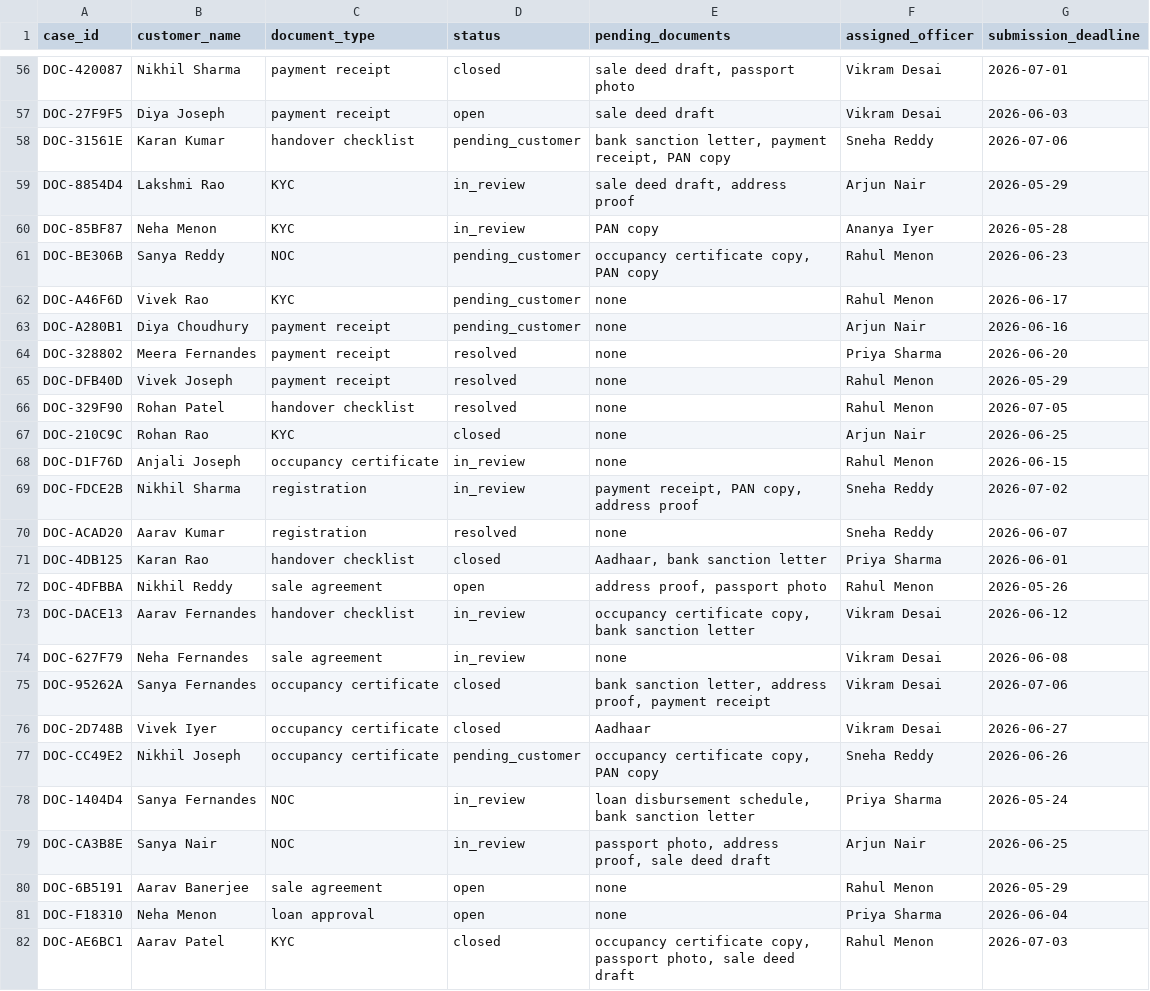
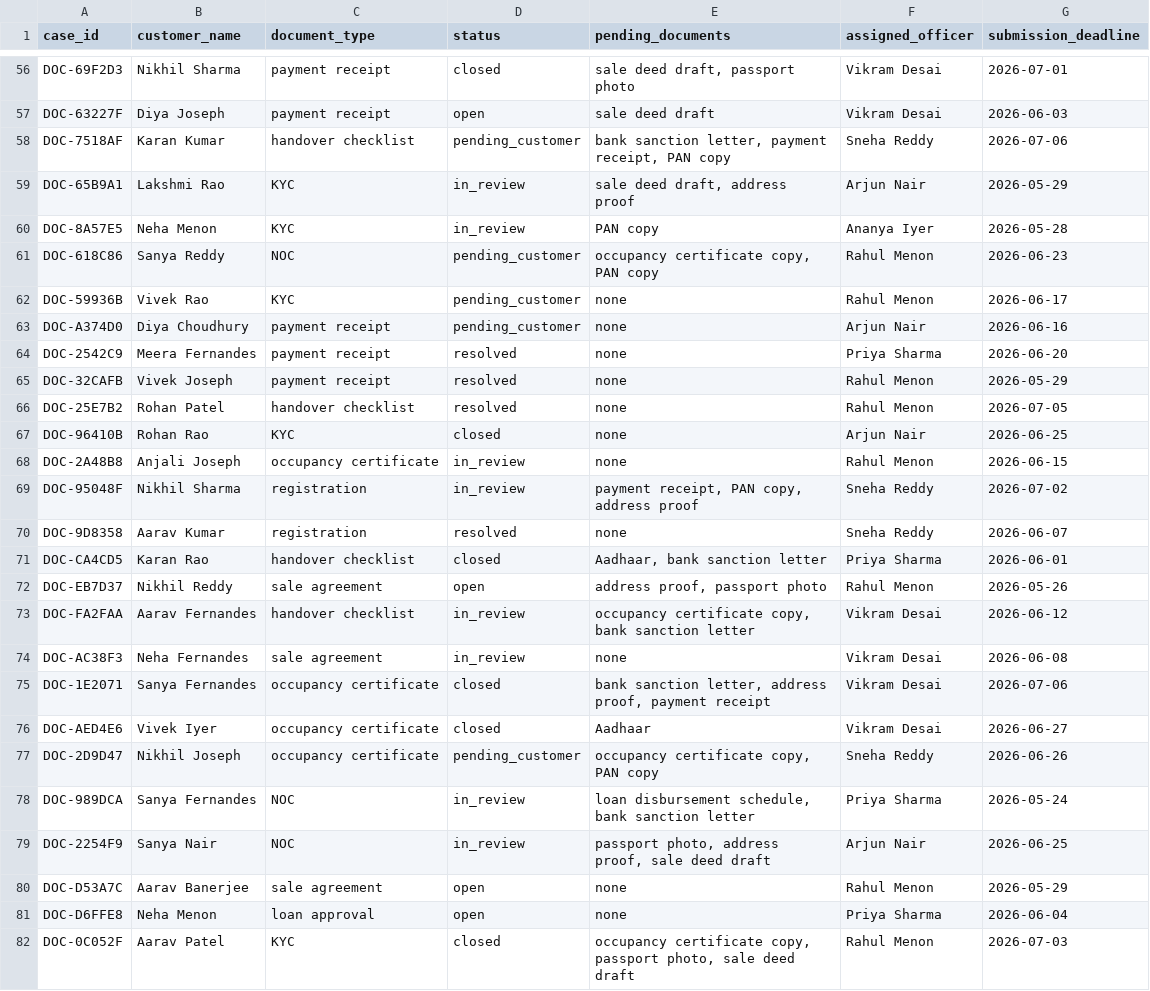
Before and after one commit to samarth0506/buildwise-agentic-ai-platform, a CSV file: data/documentation_cases.csv, drawn as a sheet; only a part is shown, gaps mark what is left out; the diff covers the shown part only; the diff names each change by its address in the sheet, - before the commit and + after, or states it on an @@ line.

```diff
--- a/data/documentation_cases.csv
+++ b/data/documentation_cases.csv
-A56 (case_id): DOC-420087
+A56 (case_id): DOC-69F2D3
-A57 (case_id): DOC-27F9F5
+A57 (case_id): DOC-63227F
-A58 (case_id): DOC-31561E
+A58 (case_id): DOC-7518AF
-A59 (case_id): DOC-8854D4
+A59 (case_id): DOC-65B9A1
-A60 (case_id): DOC-85BF87
+A60 (case_id): DOC-8A57E5
-A61 (case_id): DOC-BE306B
+A61 (case_id): DOC-618C86
-A62 (case_id): DOC-A46F6D
+A62 (case_id): DOC-59936B
-A63 (case_id): DOC-A280B1
+A63 (case_id): DOC-A374D0
-A64 (case_id): DOC-328802
+A64 (case_id): DOC-2542C9
-A65 (case_id): DOC-DFB40D
+A65 (case_id): DOC-32CAFB
-A66 (case_id): DOC-329F90
+A66 (case_id): DOC-25E7B2
-A67 (case_id): DOC-210C9C
+A67 (case_id): DOC-96410B
-A68 (case_id): DOC-D1F76D
+A68 (case_id): DOC-2A48B8
-A69 (case_id): DOC-FDCE2B
+A69 (case_id): DOC-95048F
-A70 (case_id): DOC-ACAD20
+A70 (case_id): DOC-9D8358
-A71 (case_id): DOC-4DB125
+A71 (case_id): DOC-CA4CD5
-A72 (case_id): DOC-4DFBBA
+A72 (case_id): DOC-EB7D37
-A73 (case_id): DOC-DACE13
+A73 (case_id): DOC-FA2FAA
-A74 (case_id): DOC-627F79
+A74 (case_id): DOC-AC38F3
-A75 (case_id): DOC-95262A
+A75 (case_id): DOC-1E2071
-A76 (case_id): DOC-2D748B
+A76 (case_id): DOC-AED4E6
-A77 (case_id): DOC-CC49E2
+A77 (case_id): DOC-2D9D47
-A78 (case_id): DOC-1404D4
+A78 (case_id): DOC-989DCA
-A79 (case_id): DOC-CA3B8E
+A79 (case_id): DOC-2254F9
-A80 (case_id): DOC-6B5191
+A80 (case_id): DOC-D53A7C
-A81 (case_id): DOC-F18310
+A81 (case_id): DOC-D6FFE8
-A82 (case_id): DOC-AE6BC1
+A82 (case_id): DOC-0C052F
```
Also changed, not shown: 173 edited cells elsewhere in this file, data/property_data.csv, 4 other files.
